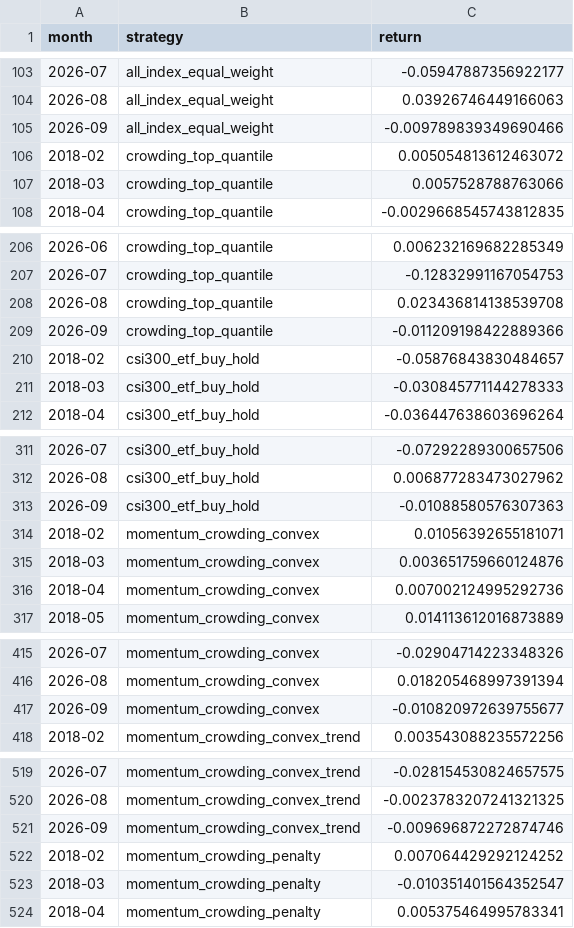
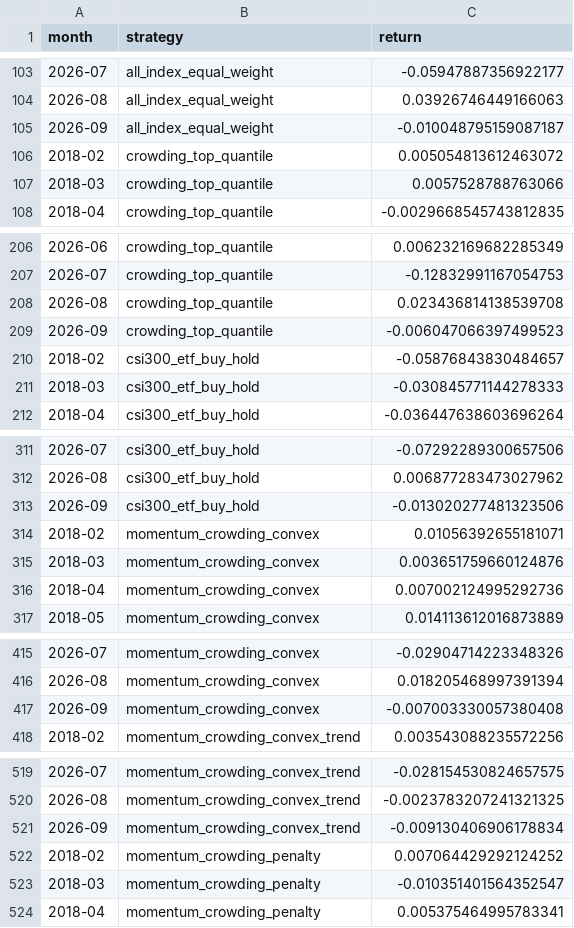
Before and after one commit to ericxuzhesheng/Trading-Crowding-Momentum-Strategy, a CSV file: outputs/tables/monthly_returns.csv, drawn as a sheet; only a part is shown, gaps mark what is left out; the diff covers the shown part only.

```diff
--- a/outputs/tables/monthly_returns.csv
+++ b/outputs/tables/monthly_returns.csv
@@ -104,3 +104,3 @@
 2026-08,all_index_equal_weight,0.03926746449166063
-2026-09,all_index_equal_weight,-0.009789839349690466
+2026-09,all_index_equal_weight,-0.010048795159087187
 2018-02,crowding_top_quantile,0.005054813612463072
@@ -208,3 +208,3 @@
 2026-08,crowding_top_quantile,0.023436814138539708
-2026-09,crowding_top_quantile,-0.011209198422889366
+2026-09,crowding_top_quantile,-0.006047066397499523
 2018-02,csi300_etf_buy_hold,-0.05876843830484657
@@ -312,3 +312,3 @@
 2026-08,csi300_etf_buy_hold,0.006877283473027962
-2026-09,csi300_etf_buy_hold,-0.01088580576307363
+2026-09,csi300_etf_buy_hold,-0.013020277481323506
 2018-02,momentum_crowding_convex,0.01056392655181071
@@ -416,3 +416,3 @@
 2026-08,momentum_crowding_convex,0.018205468997391394
-2026-09,momentum_crowding_convex,-0.010820972639755677
+2026-09,momentum_crowding_convex,-0.007003330057380408
 2018-02,momentum_crowding_convex_trend,0.003543088235572256
@@ -520,3 +520,3 @@
 2026-08,momentum_crowding_convex_trend,-0.0023783207241321325
-2026-09,momentum_crowding_convex_trend,-0.009696872272874746
+2026-09,momentum_crowding_convex_trend,-0.009130406906178834
 2018-02,momentum_crowding_penalty,0.007064429292124252
```
Also changed, not shown: 3 edited cells elsewhere in this file, outputs/tables/factor_ic.csv, outputs/tables/performance_summary.csv, 12 other files.
